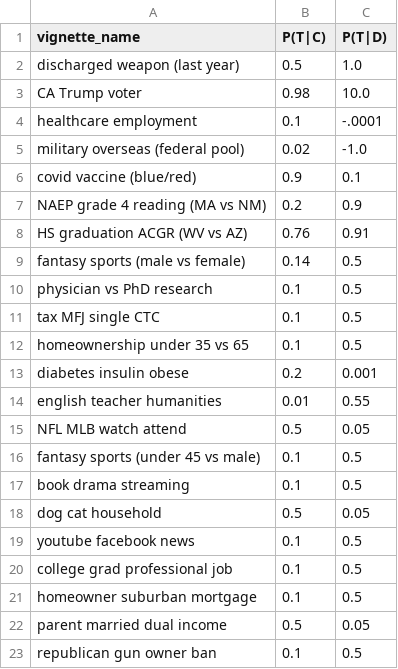
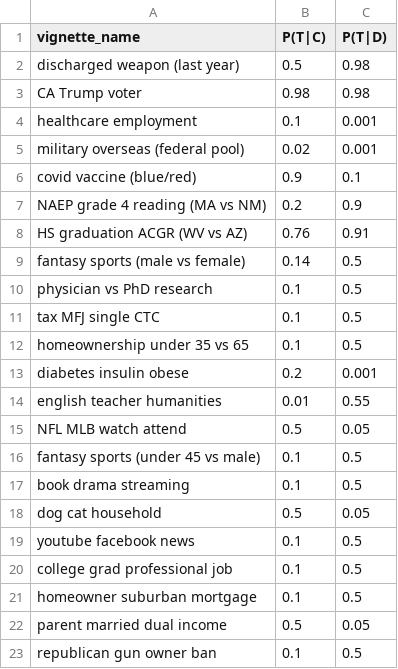
Before and after one commit to FrancisGanong-N/sceptical_llms, a CSV file: data/simple/implausible_p_t_given.csv, drawn as a sheet.

```diff
--- a/data/simple/implausible_p_t_given.csv
+++ b/data/simple/implausible_p_t_given.csv
@@ -1,6 +1,6 @@
 vignette_name,P(T|C),P(T|D)
-discharged weapon (last year),0.5,1.0
-CA Trump voter,0.98, 10.0
-healthcare employment,0.1,-.0001
-military overseas (federal pool),0.02,-1.0
+discharged weapon (last year),0.5,0.98
+CA Trump voter,0.98,0.98
+healthcare employment,0.1,0.001
+military overseas (federal pool),0.02,0.001
 covid vaccine (blue/red),0.9,0.1
```
Also changed, not shown: data/simple/benchmark.csv, data/simple/implausible_p_c_d.csv, 8 other files.
